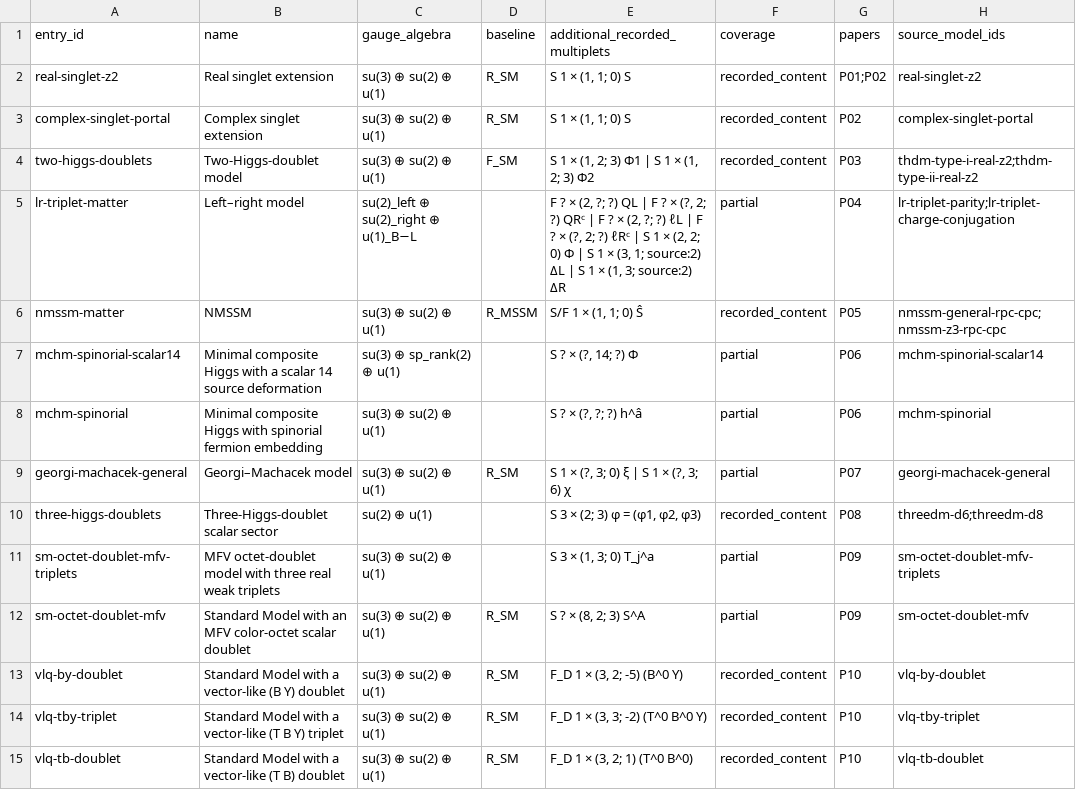
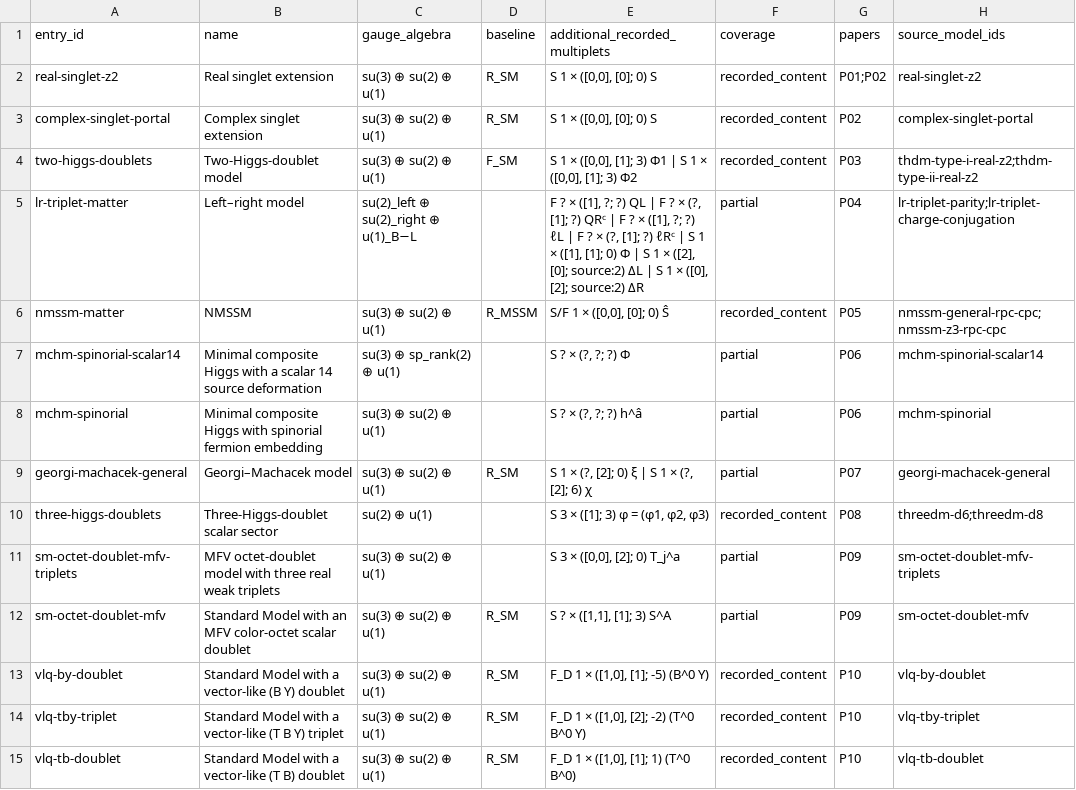
Before and after one commit to bastoscostadavi/bsm-atlas, a CSV file: website/downloads/field-catalogue.csv, drawn as a sheet; only a part is shown; the diff covers the shown part only.

```diff
--- a/website/downloads/field-catalogue.csv
+++ b/website/downloads/field-catalogue.csv
@@ -1,15 +1,15 @@
 entry_id,name,gauge_algebra,baseline,additional_recorded_multiplets,coverage,papers,source_model_ids
-real-singlet-z2,Real singlet extension,su(3) ⊕ su(2) ⊕ u(1),R_SM,"S 1 × (1, 1; 0) S",recorded_content,P01;P02,real-singlet-z2
-complex-singlet-portal,Complex singlet extension,su(3) ⊕ su(2) ⊕ u(1),R_SM,"S 1 × (1, 1; 0) S",recorded_content,P02,complex-singlet-portal
-two-higgs-doublets,Two-Higgs-doublet model,su(3) ⊕ su(2) ⊕ u(1),F_SM,"S 1 × (1, 2; 3) Φ1 | S 1 × (1, 2; 3) Φ2",recorded_content,P03,thdm-type-i-real-z2;thdm-type-ii-real-z2
-lr-triplet-matter,Left–right model,su(2)_left ⊕ su(2)_right ⊕ u(1)_B−L,,"F ? × (2, ?; ?) QL | F ? × (?, 2; ?) QRᶜ | F ? × (2, ?; ?) ℓL | F ? × (?, 2; ?) ℓRᶜ | S 1 × (2, 2; 0) Φ | S 1 × (3, 1; source:2) ΔL | S 1 × (1, 3; source:2) ΔR",partial,P04,lr-triplet-parity;lr-triplet-charge-conjugation
-nmssm-matter,NMSSM,su(3) ⊕ su(2) ⊕ u(1),R_MSSM,"S/F 1 × (1, 1; 0) Ŝ",recorded_content,P05,nmssm-general-rpc-cpc;nmssm-z3-rpc-cpc
-mchm-spinorial-scalar14,Minimal composite Higgs with a scalar 14 source deformation,su(3) ⊕ sp_rank(2) ⊕ u(1),,"S ? × (?, 14; ?) Φ",partial,P06,mchm-spinorial-scalar14
+real-singlet-z2,Real singlet extension,su(3) ⊕ su(2) ⊕ u(1),R_SM,"S 1 × ([0,0], [0]; 0) S",recorded_content,P01;P02,real-singlet-z2
+complex-singlet-portal,Complex singlet extension,su(3) ⊕ su(2) ⊕ u(1),R_SM,"S 1 × ([0,0], [0]; 0) S",recorded_content,P02,complex-singlet-portal
+two-higgs-doublets,Two-Higgs-doublet model,su(3) ⊕ su(2) ⊕ u(1),F_SM,"S 1 × ([0,0], [1]; 3) Φ1 | S 1 × ([0,0], [1]; 3) Φ2",recorded_content,P03,thdm-type-i-real-z2;thdm-type-ii-real-z2
+lr-triplet-matter,Left–right model,su(2)_left ⊕ su(2)_right ⊕ u(1)_B−L,,"F ? × ([1], ?; ?) QL | F ? × (?, [1]; ?) QRᶜ | F ? × ([1], ?; ?) ℓL | F ? × (?, [1]; ?) ℓRᶜ | S 1 × ([1], [1]; 0) Φ | S 1 × ([2], [0]; source:2) ΔL | S 1 × ([0], [2]; source:2) ΔR",partial,P04,lr-triplet-parity;lr-triplet-charge-conjugation
+nmssm-matter,NMSSM,su(3) ⊕ su(2) ⊕ u(1),R_MSSM,"S/F 1 × ([0,0], [0]; 0) Ŝ",recorded_content,P05,nmssm-general-rpc-cpc;nmssm-z3-rpc-cpc
+mchm-spinorial-scalar14,Minimal composite Higgs with a scalar 14 source deformation,su(3) ⊕ sp_rank(2) ⊕ u(1),,"S ? × (?, ?; ?) Φ",partial,P06,mchm-spinorial-scalar14
 mchm-spinorial,Minimal composite Higgs with spinorial fermion embedding,su(3) ⊕ su(2) ⊕ u(1),,"S ? × (?, ?; ?) h^â",partial,P06,mchm-spinorial
-georgi-machacek-general,Georgi–Machacek model,su(3) ⊕ su(2) ⊕ u(1),R_SM,"S 1 × (?, 3; 0) ξ | S 1 × (?, 3; 6) χ",partial,P07,georgi-machacek-general
-three-higgs-doublets,Three-Higgs-doublet scalar sector,su(2) ⊕ u(1),,"S 3 × (2; 3) φ = (φ1, φ2, φ3)",recorded_content,P08,threedm-d6;threedm-d8
-sm-octet-doublet-mfv-triplets,MFV octet-doublet model with three real weak triplets,su(3) ⊕ su(2) ⊕ u(1),,"S 3 × (1, 3; 0) T_j^a",partial,P09,sm-octet-doublet-mfv-triplets
-sm-octet-doublet-mfv,Standard Model with an MFV color-octet scalar doublet,su(3) ⊕ su(2) ⊕ u(1),R_SM,"S ? × (8, 2; 3) S^A",partial,P09,sm-octet-doublet-mfv
-vlq-by-doublet,Standard Model with a vector-like (B Y) doublet,su(3) ⊕ su(2) ⊕ u(1),R_SM,"F_D 1 × (3, 2; -5) (B^0 Y)",recorded_content,P10,vlq-by-doublet
-vlq-tby-triplet,Standard Model with a vector-like (T B Y) triplet,su(3) ⊕ su(2) ⊕ u(1),R_SM,"F_D 1 × (3, 3; -2) (T^0 B^0 Y)",recorded_content,P10,vlq-tby-triplet
-vlq-tb-doublet,Standard Model with a vector-like (T B) doublet,su(3) ⊕ su(2) ⊕ u(1),R_SM,"F_D 1 × (3, 2; 1) (T^0 B^0)",recorded_content,P10,vlq-tb-doublet
+georgi-machacek-general,Georgi–Machacek model,su(3) ⊕ su(2) ⊕ u(1),R_SM,"S 1 × (?, [2]; 0) ξ | S 1 × (?, [2]; 6) χ",partial,P07,georgi-machacek-general
+three-higgs-doublets,Three-Higgs-doublet scalar sector,su(2) ⊕ u(1),,"S 3 × ([1]; 3) φ = (φ1, φ2, φ3)",recorded_content,P08,threedm-d6;threedm-d8
+sm-octet-doublet-mfv-triplets,MFV octet-doublet model with three real weak triplets,su(3) ⊕ su(2) ⊕ u(1),,"S 3 × ([0,0], [2]; 0) T_j^a",partial,P09,sm-octet-doublet-mfv-triplets
+sm-octet-doublet-mfv,Standard Model with an MFV color-octet scalar doublet,su(3) ⊕ su(2) ⊕ u(1),R_SM,"S ? × ([1,1], [1]; 3) S^A",partial,P09,sm-octet-doublet-mfv
+vlq-by-doublet,Standard Model with a vector-like (B Y) doublet,su(3) ⊕ su(2) ⊕ u(1),R_SM,"F_D 1 × ([1,0], [1]; -5) (B^0 Y)",recorded_content,P10,vlq-by-doublet
+vlq-tby-triplet,Standard Model with a vector-like (T B Y) triplet,su(3) ⊕ su(2) ⊕ u(1),R_SM,"F_D 1 × ([1,0], [2]; -2) (T^0 B^0 Y)",recorded_content,P10,vlq-tby-triplet
+vlq-tb-doublet,Standard Model with a vector-like (T B) doublet,su(3) ⊕ su(2) ⊕ u(1),R_SM,"F_D 1 × ([1,0], [1]; 1) (T^0 B^0)",recorded_content,P10,vlq-tb-doublet
```
Also changed, not shown: 68 edited cells elsewhere in this file, 24 other files.
